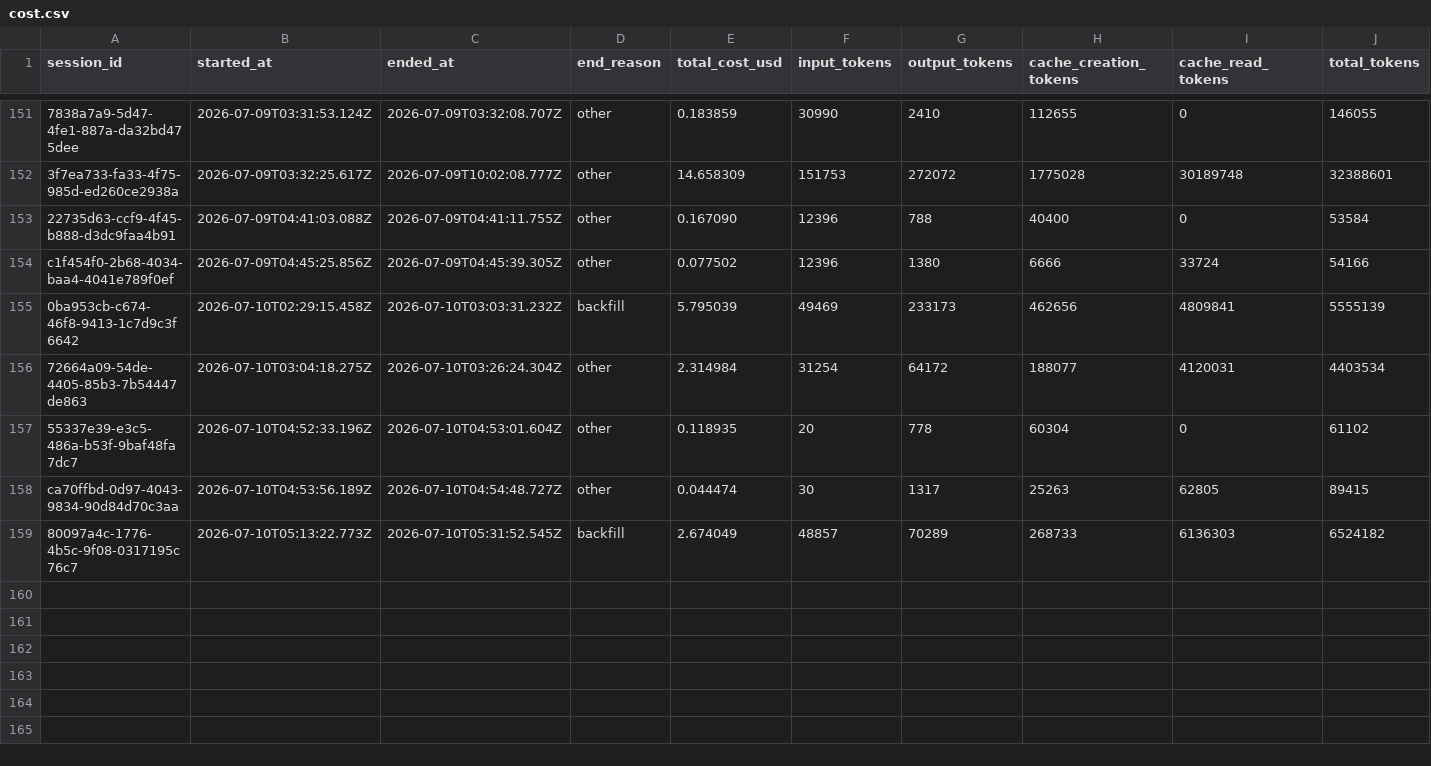
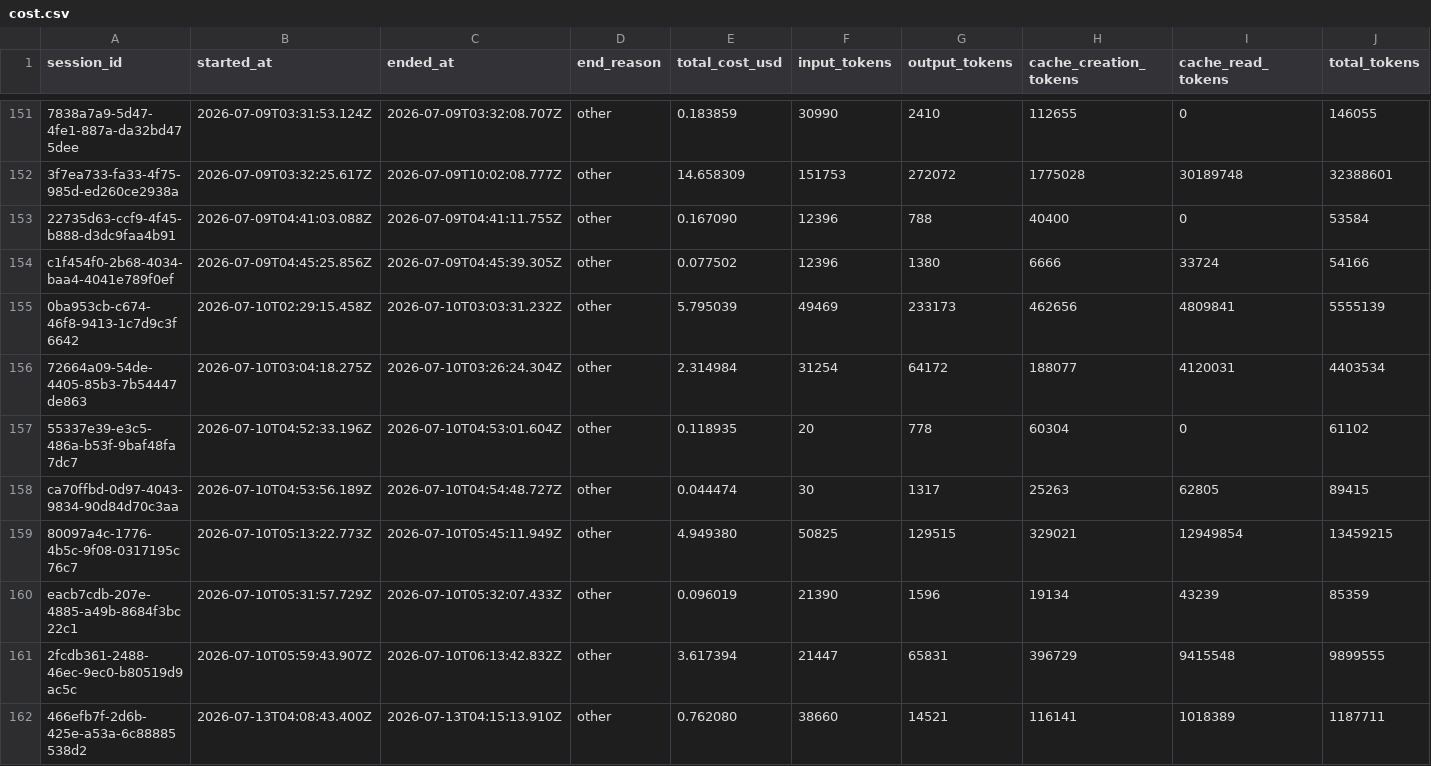
Before and after one commit to deniskrizanovic/collaborativegherkin, a CSV file: tokencost/cost.csv, drawn as a sheet; only a part is shown, gaps mark what is left out; rows hold the shown columns only; the diff names each change by its address in the sheet, - before the commit and + after, or states it on an @@ line.

Commit message:
chore(tokencost): update cost tracking data

```diff
--- a/tokencost/cost.csv
+++ b/tokencost/cost.csv
-D155 (end_reason): backfill
+D155 (end_reason): other
-C159 (ended_at): 2026-07-10T05:31:52.545Z
+C159 (ended_at): 2026-07-10T05:45:11.949Z
-D159 (end_reason): backfill
+D159 (end_reason): other
-E159 (total_cost_usd): 2.674049
+E159 (total_cost_usd): 4.949380
-F159 (input_tokens): 48857
+F159 (input_tokens): 50825
-G159 (output_tokens): 70289
+G159 (output_tokens): 129515
-H159 (cache_creation_tokens): 268733
+H159 (cache_creation_tokens): 329021
-I159 (cache_read_tokens): 6136303
+I159 (cache_read_tokens): 12949854
-J159 (total_tokens): 6524182
+J159 (total_tokens): 13459215
+row 160: eacb7cdb-207e-4885-a49b-8684f3bc22c1 | 2026-07-10T05:31:57.729Z | 2026-07-10T05:32:07.433Z | other | 0.096019 | 21390 | 1596 | 19134 | 43239 | 85359
+row 161: 2fcdb361-2488-46ec-9ec0-b80519d9ac5c | 2026-07-10T05:59:43.907Z | 2026-07-10T06:13:42.832Z | other | 3.617394 | 21447 | 65831 | 396729 | 9415548 | 9899555
+row 162: 466efb7f-2d6b-425e-a53a-6c88885538d2 | 2026-07-13T04:08:43.400Z | 2026-07-13T04:15:13.910Z | other | 0.762080 | 38660 | 14521 | 116141 | 1018389 | 1187711
```
